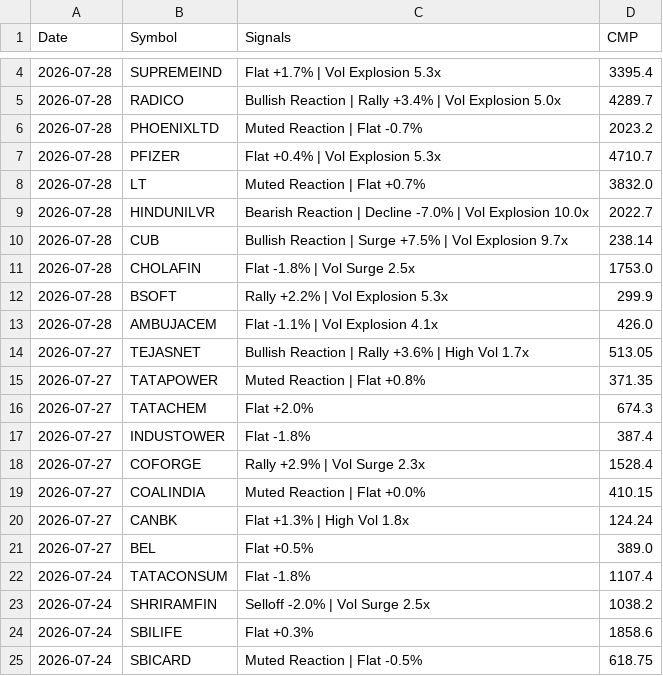
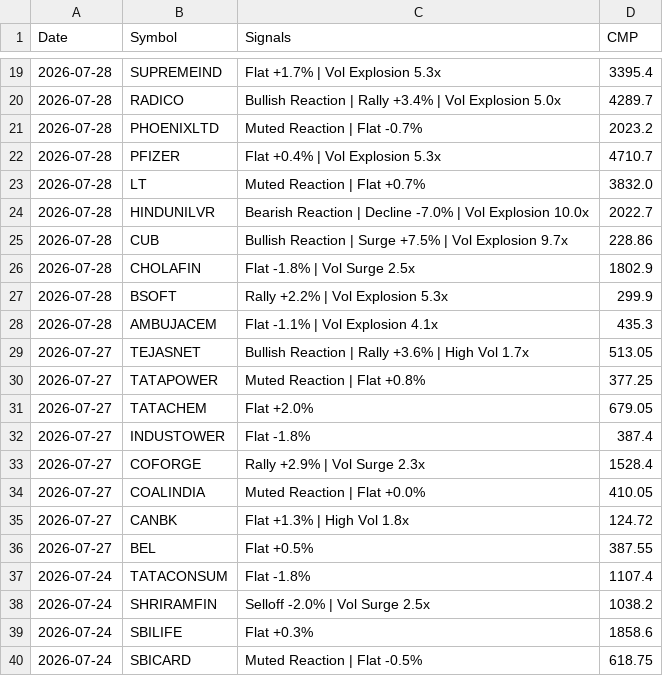
Before and after one commit to echelon26/quantex-subscription, a CSV file: quantex_logs/event_alpha.csv, drawn as a sheet; only a part is shown, gaps mark what is left out; the diff covers the shown part only.

```diff
--- a/quantex_logs/event_alpha.csv
+++ b/quantex_logs/event_alpha.csv
@@ -9,14 +24,14 @@ Date,Symbol,Signals,CMP
 2026-07-28,HINDUNILVR,Bearish Reaction | Decline -7.0% | Vol Explosion 10.0x,2022.7
-2026-07-28,CUB,Bullish Reaction | Surge +7.5% | Vol Explosion 9.7x,238.14
-2026-07-28,CHOLAFIN,Flat -1.8% | Vol Surge 2.5x,1753.0
+2026-07-28,CUB,Bullish Reaction | Surge +7.5% | Vol Explosion 9.7x,228.86
+2026-07-28,CHOLAFIN,Flat -1.8% | Vol Surge 2.5x,1802.9
 2026-07-28,BSOFT,Rally +2.2% | Vol Explosion 5.3x,299.9
-2026-07-28,AMBUJACEM,Flat -1.1% | Vol Explosion 4.1x,426.0
+2026-07-28,AMBUJACEM,Flat -1.1% | Vol Explosion 4.1x,435.3
 2026-07-27,TEJASNET,Bullish Reaction | Rally +3.6% | High Vol 1.7x,513.05
-2026-07-27,TATAPOWER,Muted Reaction | Flat +0.8%,371.35
-2026-07-27,TATACHEM,Flat +2.0%,674.3
+2026-07-27,TATAPOWER,Muted Reaction | Flat +0.8%,377.25
+2026-07-27,TATACHEM,Flat +2.0%,679.05
 2026-07-27,INDUSTOWER,Flat -1.8%,387.4
 2026-07-27,COFORGE,Rally +2.9% | Vol Surge 2.3x,1528.4
-2026-07-27,COALINDIA,Muted Reaction | Flat +0.0%,410.15
-2026-07-27,CANBK,Flat +1.3% | High Vol 1.8x,124.24
-2026-07-27,BEL,Flat +0.5%,389.0
+2026-07-27,COALINDIA,Muted Reaction | Flat +0.0%,410.05
+2026-07-27,CANBK,Flat +1.3% | High Vol 1.8x,124.72
+2026-07-27,BEL,Flat +0.5%,387.55
 2026-07-24,TATACONSUM,Flat -1.8%,1107.4
```
Also changed, not shown: 15 added rows and 2 edited cells elsewhere in this file, 1 other file.
